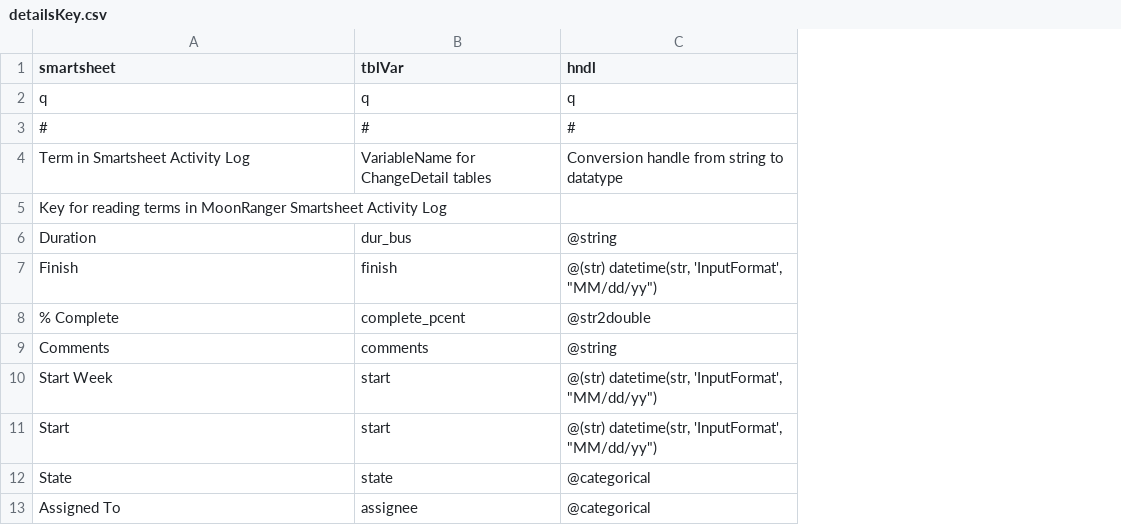
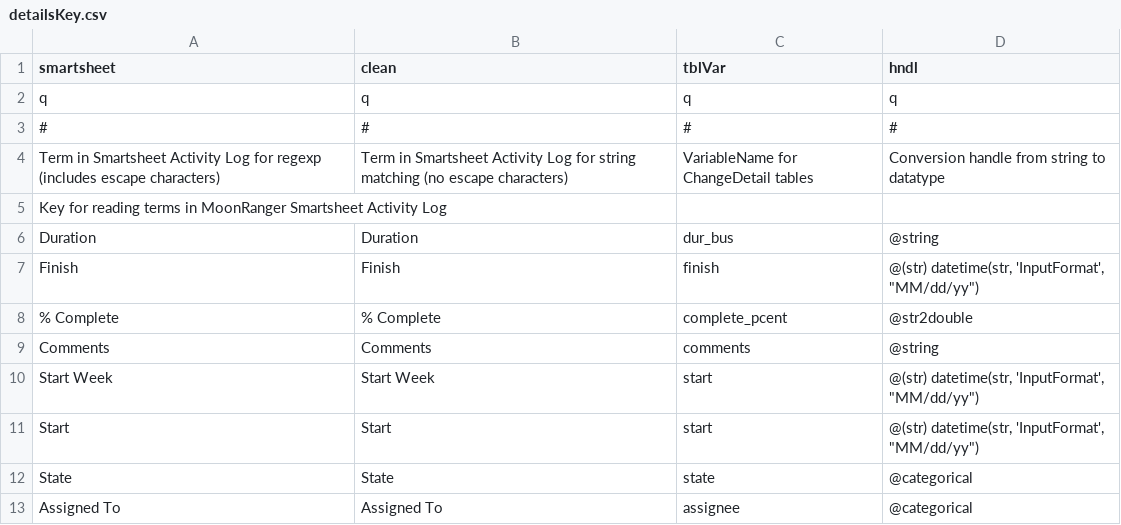
Before and after one commit to skm5107/GeneralTools, a CSV file: SmartSheet/@ChangeDetail/detailsKey.csv, drawn as a sheet; only a part is shown; the diff names each change by its address in the sheet, - before the commit and + after, or states it on an @@ line.

Commit message:
UTestChangeDetail passing

```diff
--- a/SmartSheet/@ChangeDetail/detailsKey.csv
+++ b/SmartSheet/@ChangeDetail/detailsKey.csv
+column B (clean), rows 2-13: q | # | Term in Smartsheet Activity Log for string matching (no escape characters) |  | Duration | Finish | % Complete | Comments | Start Week | Start | State | Assigned To
-A4 (smartsheet): …Activity Log
+A4 (smartsheet): …Activity Log for regexp (includes escape characters)
```
Also changed, not shown: 11 other files.
